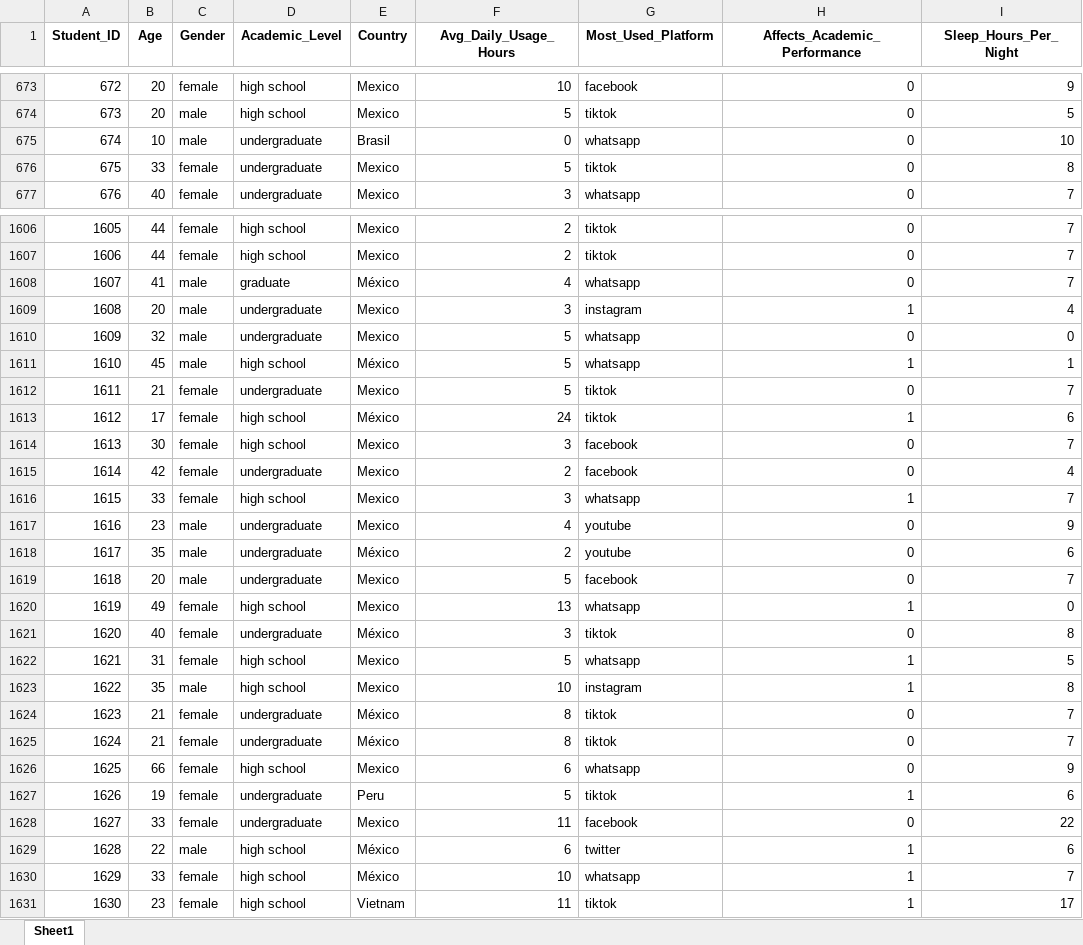
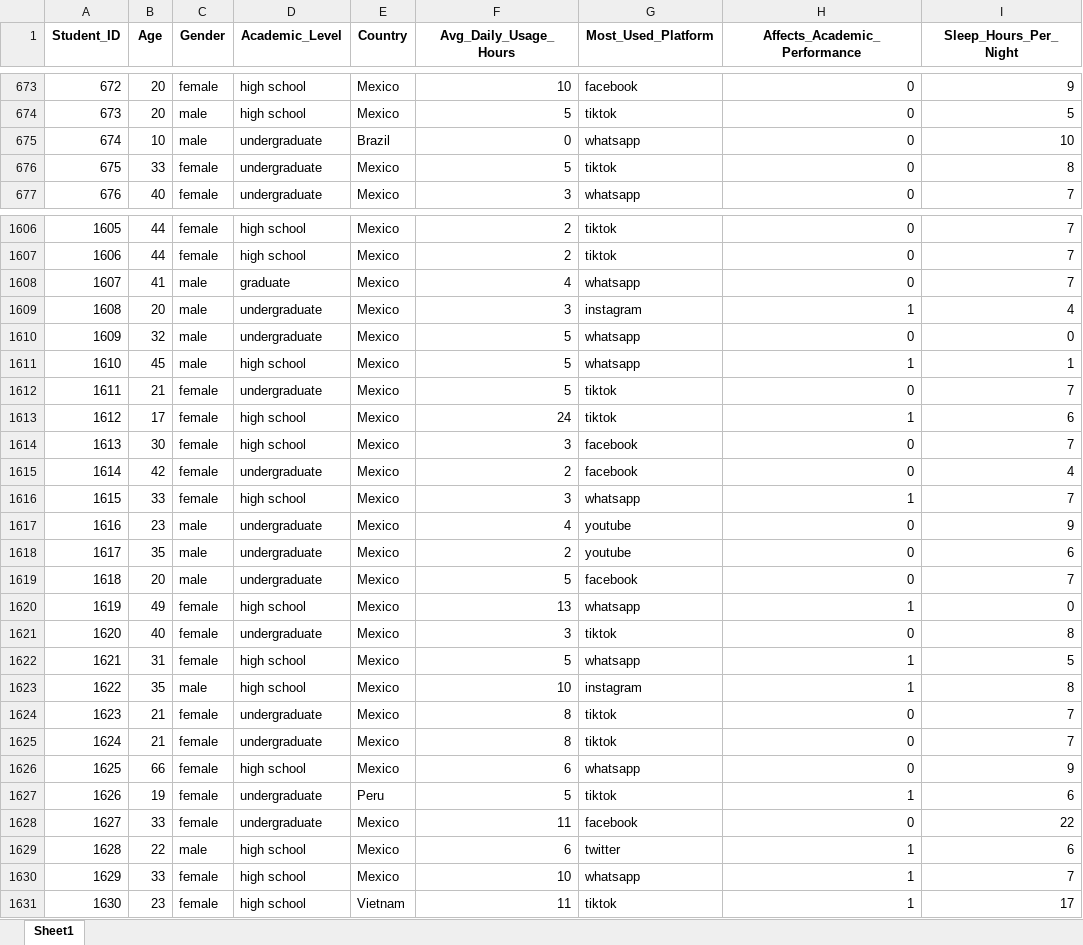
Before and after one commit to desarrollos-del-caribe/students-ED, an Excel workbook: data/excel/setData.xlsx, sheet Sheet1, drawn as a sheet; only a part is shown, gaps mark what is left out; values as stored, in another font and other column widths than the file's, no borders; the diff covers the shown part only; the diff names each change by its address in the sheet, - before the commit and + after, or states it on an @@ line.

```diff
--- a/data/excel/setData.xlsx (sheet Sheet1)
+++ b/data/excel/setData.xlsx (sheet Sheet1)
-E675 (Country): Brasil
+E675 (Country): Brazil
-E1608 (Country): México
+E1608 (Country): Mexico
-E1611 (Country): México
+E1611 (Country): Mexico
-E1613 (Country): México
+E1613 (Country): Mexico
-E1618 (Country): México
+E1618 (Country): Mexico
-E1621 (Country): México
+E1621 (Country): Mexico
-E1624:E1625 (Country): México
+E1624:E1625 (Country): Mexico
-E1629:E1630 (Country): México
+E1629:E1630 (Country): Mexico
```
Also changed, not shown: 11 edited cells and cell formats elsewhere in this sheet.
